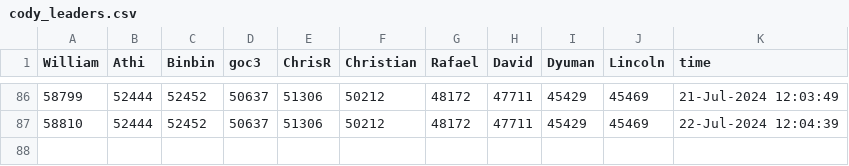
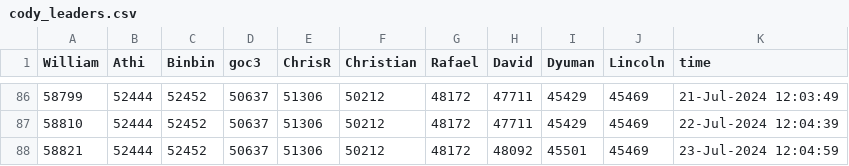
Before and after one commit to mw-designcloud/Scheduled-Task, a CSV file: Data/cody_leaders.csv, drawn as a sheet; only a part is shown, gaps mark what is left out; the diff names each change by its address in the sheet, - before the commit and + after, or states it on an @@ line.

```diff
--- a/Data/cody_leaders.csv
+++ b/Data/cody_leaders.csv
+row 88: 58821 | 52444 | 52452 | 50637 | 51306 | 50212 | 48172 | 48092 | 45501 | 45469 | 23-Jul-2024 12:04:59
```
Also changed, not shown: 4 other files.
